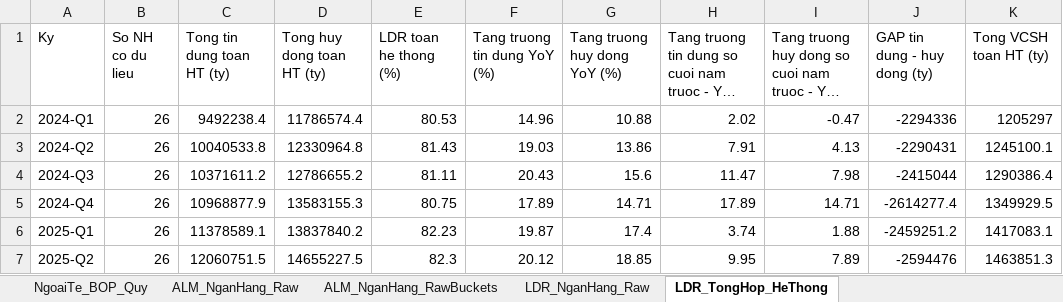
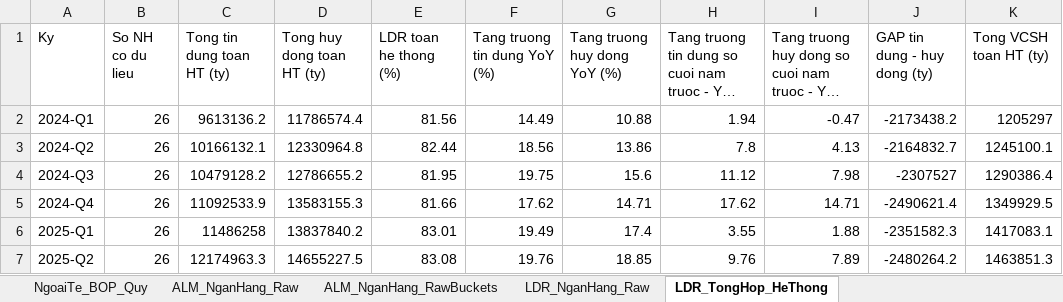
Before and after one commit to Truongutc/Phan-tich-FA, an Excel workbook: Bao cao/VIMO/VIMO_Lich_Su_Chi_So.xlsx, sheet LDR_TongHop_HeThong, drawn as a sheet; only a part is shown; long unchanged cells end in …; values as stored, in another font and other column widths than the file's, no borders; 2 other sheets too large or unreadable and not compared; the diff covers the shown part only; the diff names each change by its address in the sheet, - before the commit and + after, or states it on an @@ line.

Commit message:
Vi mo + phan tich NH rieng: sua L van cong TPDN (chat che hon TT50), ap dung TT50 cho template_banking.py
Theo yeu cau user: "sua lai L van tinh TPDN nhe, toi muon he so cua toi
chat che hon" - bank_system_risk.py._ldr_components() gio GIU TPDN o CA
2 ve (L: +TPDN nhu TT22 cu; D: -TPDN theo TT50 khoan 5b) - double-count
co chu y, khac TT50 chinh thuc (chi tru D) va TT22 cu (chi cong L).

Ap dung CUNG cong thuc (TT50 + giu TPDN o L) cho template_banking.py
(phan tich rieng tung ma NH co phieu, truoc do van dung TT22 cu):
- ldr_hist (hang nam), ldr_fc_calc (du bao 3 nam), ldr_q_json (theo quy)
  - ca 3 cho Python plain-value.
- Sheet Excel 05_Balance_Sheet/05_Balance_Sheet_Quarterly: them dong
  moi (TG+vay NHAN tu TCTD khac bsb112, TG+cho vay DAT TAI TCTD khac
  bsb98, Vi the lien NH RONG =MAX(0,...)) va sua cong thuc Tong huy
  dong (+VCSH, +vi the rong, -TPDN) - viet bang CONG THUC EXCEL (khong
  phai gia tri Python) de bam vao o thay ngay cach tinh. 02_Assumptions
  dong "Huy dong tang truong" cung sua khop cong thuc moi.
- Tran LDR: 95% (TT50), thay 85% cu - sua toan bo text/comment/PDF
  narrative tham chieu Circular 22/2019+26/2022.

Tien ich: fix 1 bug UnboundLocalError co san (det_json khong duoc gan
khi API timeout, phat hien khi test VCB) - khong lien quan LDR.

Da verify cheo 2 pipeline doc lap cho VCB Q2-2026: bank_system_risk.py
= 85,03%, template_banking.py = 85,0% - khop.

Rieng phan "danh gia cau truc ky han/nguon von/rui ro thanh khoan-lai
suat" (user yeu cau dung lai du lieu excel vi mo): da xac nhan co che
chia se cache GIU SAN tu truoc (fetch_bank_risk_gaps_cached doc tu
data/bank_alm/<TICKER>.json, cung file ca bank_system_risk.py va
template_banking.py dung) - KHONG can sua gi them, test VCB xac nhan
dung lai dung du lieu da OCR san (status "reported"), khong OCR lai.

```diff
--- a/Bao cao/VIMO/VIMO_Lich_Su_Chi_So.xlsx (sheet LDR_TongHop_HeThong)
+++ b/Bao cao/VIMO/VIMO_Lich_Su_Chi_So.xlsx (sheet LDR_TongHop_HeThong)
-C2 (Tong tin dung toan HT (ty)): 9492238.4
+C2 (Tong tin dung toan HT (ty)): 9613136.2
-E2 (LDR toan he thong (%)): 80.53
+E2 (LDR toan he thong (%)): 81.56
-F2 (Tang truong tin dung YoY (%)): 14.96
+F2 (Tang truong tin dung YoY (%)): 14.49
-H2: 2.02
+H2: 1.94
-J2 (GAP tin dung - huy dong (ty)): -2294336
+J2 (GAP tin dung - huy dong (ty)): -2173438.2
-C3 (Tong tin dung toan HT (ty)): 10040533.8
+C3 (Tong tin dung toan HT (ty)): 10166132.1
-E3 (LDR toan he thong (%)): 81.43
+E3 (LDR toan he thong (%)): 82.44
-F3 (Tang truong tin dung YoY (%)): 19.03
+F3 (Tang truong tin dung YoY (%)): 18.56
-H3: 7.91
+H3: 7.8
-J3 (GAP tin dung - huy dong (ty)): -2290431
+J3 (GAP tin dung - huy dong (ty)): -2164832.7
-C4 (Tong tin dung toan HT (ty)): 10371611.2
+C4 (Tong tin dung toan HT (ty)): 10479128.2
-E4 (LDR toan he thong (%)): 81.11
+E4 (LDR toan he thong (%)): 81.95
-F4 (Tang truong tin dung YoY (%)): 20.43
+F4 (Tang truong tin dung YoY (%)): 19.75
-H4: 11.47
+H4: 11.12
-J4 (GAP tin dung - huy dong (ty)): -2415044
+J4 (GAP tin dung - huy dong (ty)): -2307527
-C5 (Tong tin dung toan HT (ty)): 10968877.9
+C5 (Tong tin dung toan HT (ty)): 11092533.9
-E5 (LDR toan he thong (%)): 80.75
+E5 (LDR toan he thong (%)): 81.66
-F5 (Tang truong tin dung YoY (%)): 17.89
+F5 (Tang truong tin dung YoY (%)): 17.62
-H5: 17.89
+H5: 17.62
-J5 (GAP tin dung - huy dong (ty)): -2614277.4
+J5 (GAP tin dung - huy dong (ty)): -2490621.4
-C6 (Tong tin dung toan HT (ty)): 11378589.1
+C6 (Tong tin dung toan HT (ty)): 11486258
-E6 (LDR toan he thong (%)): 82.23
+E6 (LDR toan he thong (%)): 83.01
-F6 (Tang truong tin dung YoY (%)): 19.87
+F6 (Tang truong tin dung YoY (%)): 19.49
-H6: 3.74
+H6: 3.55
-J6 (GAP tin dung - huy dong (ty)): -2459251.2
+J6 (GAP tin dung - huy dong (ty)): -2351582.3
-C7 (Tong tin dung toan HT (ty)): 12060751.5
+C7 (Tong tin dung toan HT (ty)): 12174963.3
-E7 (LDR toan he thong (%)): 82.3
+E7 (LDR toan he thong (%)): 83.08
-F7 (Tang truong tin dung YoY (%)): 20.12
+F7 (Tang truong tin dung YoY (%)): 19.76
-H7: 9.95
+H7: 9.76
-J7 (GAP tin dung - huy dong (ty)): -2594476
+J7 (GAP tin dung - huy dong (ty)): -2480264.2
```
Also changed, not shown: 20 edited cells elsewhere in this sheet, sheet LDR_NganHang_Raw, sheet ALM_NganHang_Raw, sheet Theo quý, sheet NgoaiTe_ThiTruong_Thang, 4 other files.
